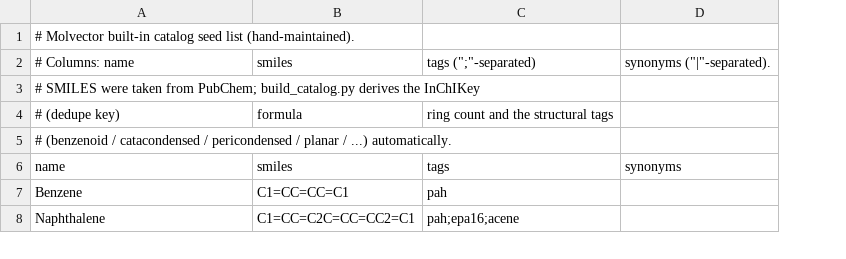
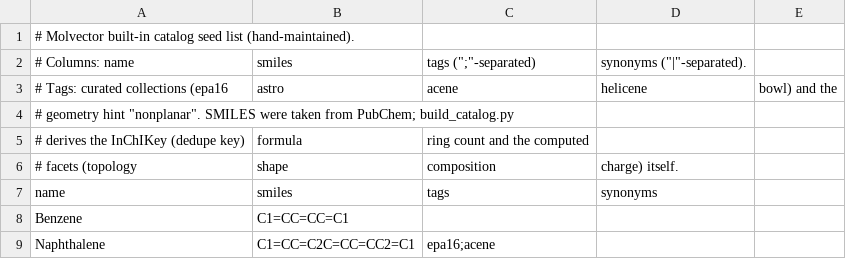
Before and after one commit to CorentinRossi/molvector, a CSV file: tools/catalog/seed.csv, drawn as a sheet; only a part is shown; removed rows and columns are numbered as before the commit, all else as after; the diff names each change by its address in the sheet, - before the commit and + after, or states it on an @@ line.

```diff
--- a/tools/catalog/seed.csv
+++ b/tools/catalog/seed.csv
-column C, rows 2-4: tags (";"-separated) |  | ring count and the structural tags; rows 6-8: tags | pah | pah;epa16;acene
+column C, row 2: tags (";"-separated); row 5: ring count and the computed; rows 7-9: tags |  | epa16;acene
+column E, empty
+row 3: # Tags: curated collections (epa16 | astro | acene | helicene | bowl) and the
-A4: # SMILES were taken from PubChem; build_catalog.py derives the InChIKey
+A4: # geometry hint "nonplanar". SMILES were taken from PubChem; build_catalog.py
-A5: # (dedupe key)
+A5: # derives the InChIKey (dedupe key)
-row 5: # (benzenoid / catacondensed / pericondensed / planar / ...) automatically.
+row 6: # facets (topology | shape | composition | charge) itself.
```
Also changed, not shown: 5 other files.
